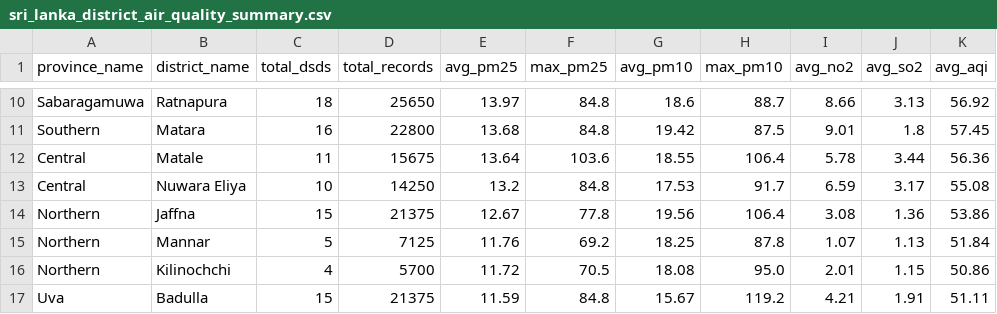
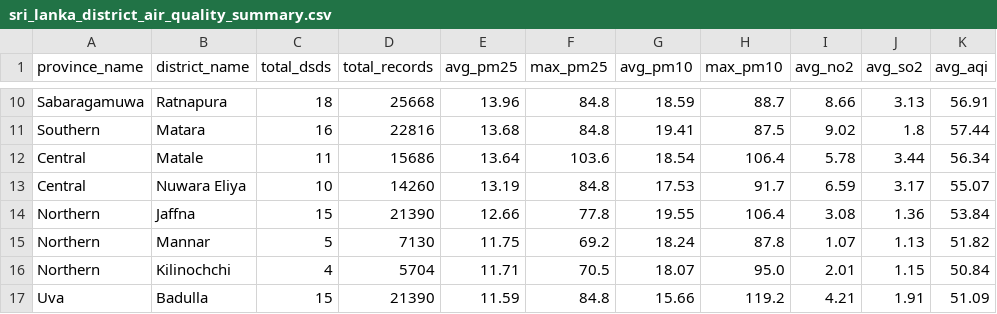
Before and after one commit to th33k/dataset-sri-lanka-air-quality, a CSV file: data/processed/sri_lanka_district_air_quality_summary.csv, drawn as a sheet; only a part is shown, gaps mark what is left out; the diff covers the shown part only; the diff names each change by its address in the sheet, - before the commit and + after, or states it on an @@ line.

```diff
--- a/data/processed/sri_lanka_district_air_quality_summary.csv
+++ b/data/processed/sri_lanka_district_air_quality_summary.csv
-D10 (total_records): 25650
+D10 (total_records): 25668
-E10 (avg_pm25): 13.97
+E10 (avg_pm25): 13.96
-G10 (avg_pm10): 18.6
+G10 (avg_pm10): 18.59
-K10 (avg_aqi): 56.92
+K10 (avg_aqi): 56.91
-D11 (total_records): 22800
+D11 (total_records): 22816
-G11 (avg_pm10): 19.42
+G11 (avg_pm10): 19.41
-I11 (avg_no2): 9.01
+I11 (avg_no2): 9.02
-K11 (avg_aqi): 57.45
+K11 (avg_aqi): 57.44
-D12 (total_records): 15675
+D12 (total_records): 15686
-G12 (avg_pm10): 18.55
+G12 (avg_pm10): 18.54
-K12 (avg_aqi): 56.36
+K12 (avg_aqi): 56.34
-D13 (total_records): 14250
+D13 (total_records): 14260
-E13 (avg_pm25): 13.2
+E13 (avg_pm25): 13.19
-K13 (avg_aqi): 55.08
+K13 (avg_aqi): 55.07
-D14 (total_records): 21375
+D14 (total_records): 21390
-E14 (avg_pm25): 12.67
+E14 (avg_pm25): 12.66
-G14 (avg_pm10): 19.56
+G14 (avg_pm10): 19.55
-K14 (avg_aqi): 53.86
+K14 (avg_aqi): 53.84
-D15 (total_records): 7125
+D15 (total_records): 7130
-E15 (avg_pm25): 11.76
+E15 (avg_pm25): 11.75
-G15 (avg_pm10): 18.25
+G15 (avg_pm10): 18.24
-K15 (avg_aqi): 51.84
+K15 (avg_aqi): 51.82
-D16 (total_records): 5700
+D16 (total_records): 5704
-E16 (avg_pm25): 11.72
+E16 (avg_pm25): 11.71
-G16 (avg_pm10): 18.08
+G16 (avg_pm10): 18.07
-K16 (avg_aqi): 50.86
+K16 (avg_aqi): 50.84
-D17 (total_records): 21375
+D17 (total_records): 21390
-G17 (avg_pm10): 15.67
+G17 (avg_pm10): 15.66
-K17 (avg_aqi): 51.11
+K17 (avg_aqi): 51.09
```
Also changed, not shown: 63 edited cells elsewhere in this file, 1 other file.
